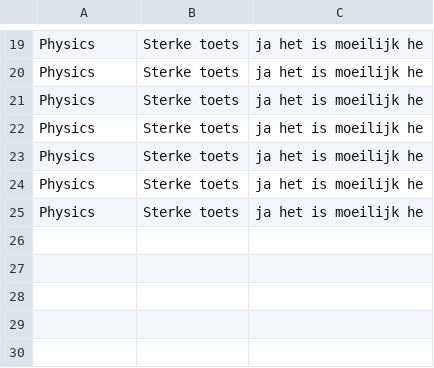
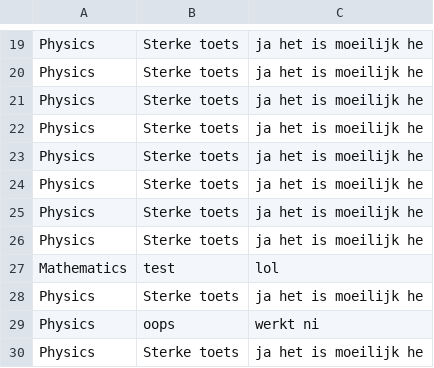
Before and after one commit to Vaanemm/System-Programming, a CSV file: StudentManagement/StudentManagement/assignments.csv, drawn as a sheet; only a part is shown, gaps mark what is left out.

```diff
--- a/StudentManagement/StudentManagement/assignments.csv
+++ b/StudentManagement/StudentManagement/assignments.csv
@@ -25 +25,6 @@ Physics,Sterke toets,ja het is moeilijk he
 Physics,Sterke toets,ja het is moeilijk he
+Physics,Sterke toets,ja het is moeilijk he
+Mathematics,test,lol
+Physics,Sterke toets,ja het is moeilijk he
+Physics,oops,werkt ni
+Physics,Sterke toets,ja het is moeilijk he
```
Also changed, not shown: StudentManagement/StudentManagement/enrollment.csv, 3 other files.
